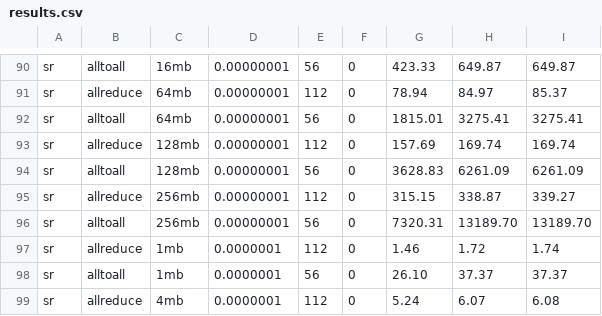
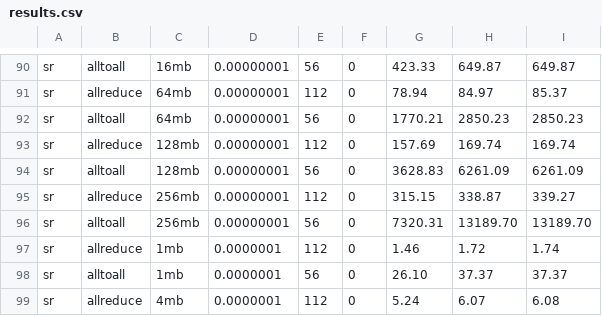
Before and after one commit to liujiaqi-ucas/scaleup-network-sim, a CSV file: experiments_h100_ber/sr/results.csv, drawn as a sheet; only a part is shown, gaps mark what is left out.

```diff
--- a/experiments_h100_ber/sr/results.csv
+++ b/experiments_h100_ber/sr/results.csv
@@ -91,3 +91,3 @@ sr,alltoall,16mb,0.00000001,56,0,423.33,649.87,649.87
 sr,allreduce,64mb,0.00000001,112,0,78.94,84.97,85.37
-sr,alltoall,64mb,0.00000001,56,0,1815.01,3275.41,3275.41
+sr,alltoall,64mb,0.00000001,56,0,1770.21,2850.23,2850.23
 sr,allreduce,128mb,0.00000001,112,0,157.69,169.74,169.74
```
Also changed, not shown: 59 other files.
